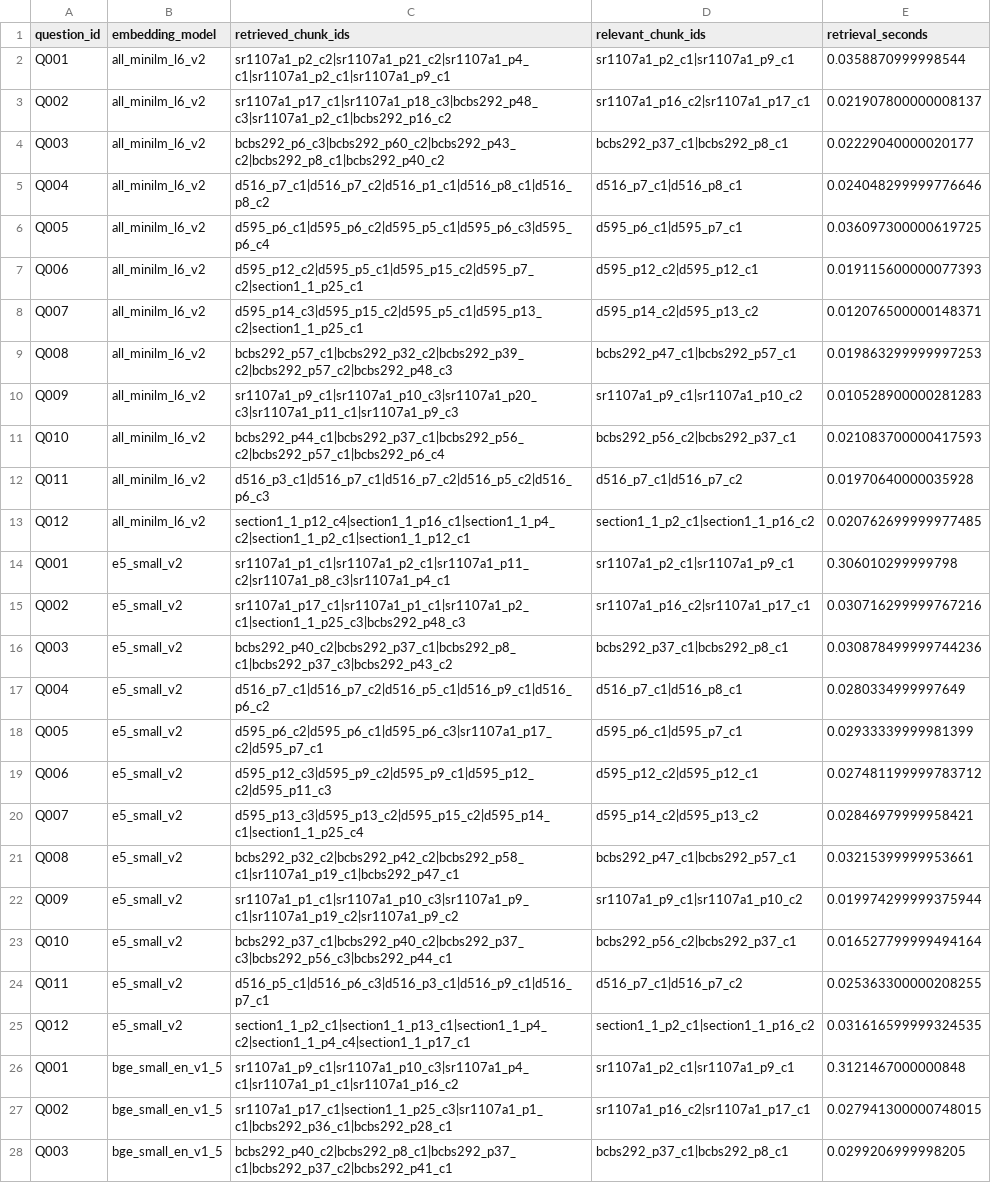
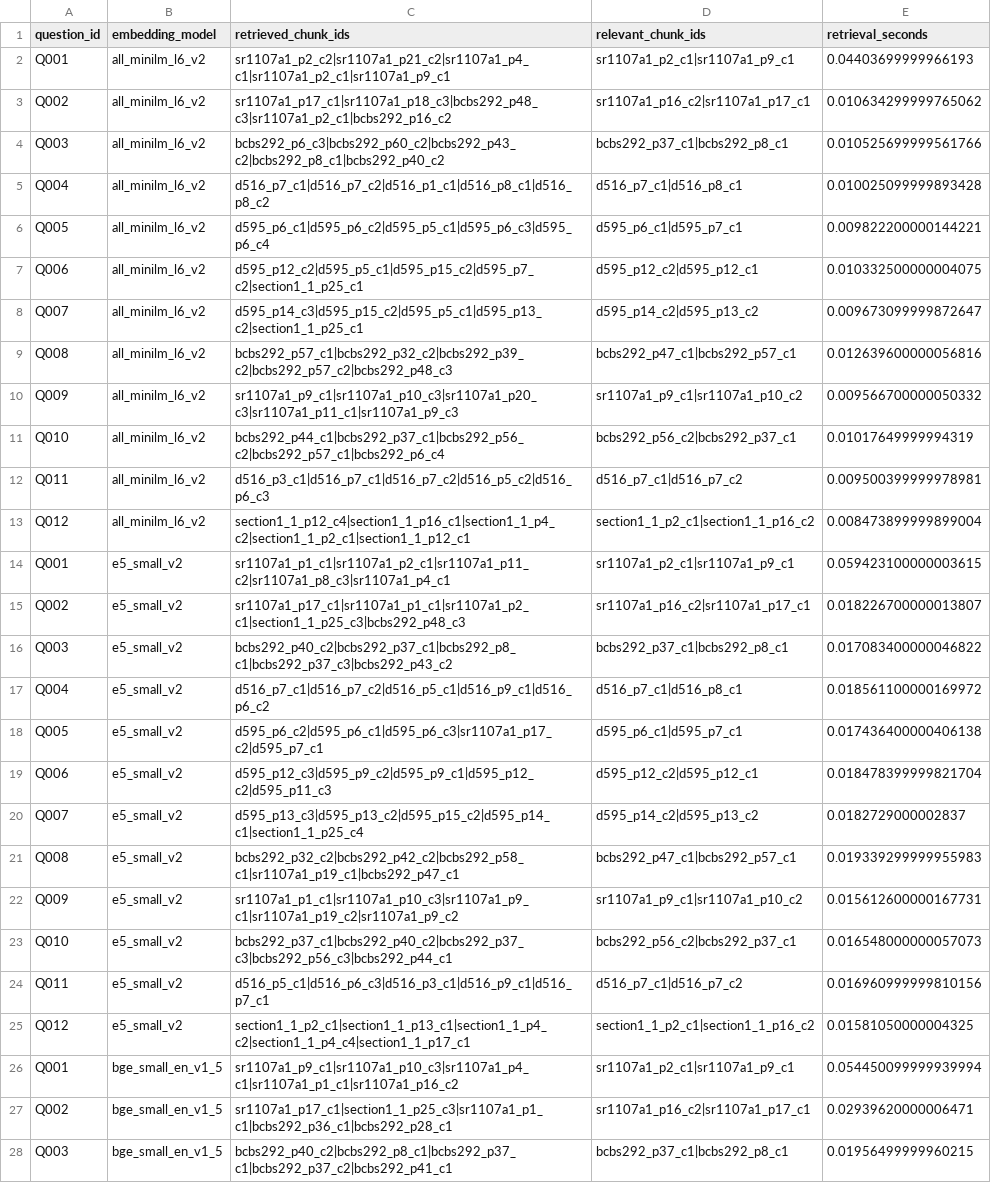
Before and after one commit to kuldeep031/RAG-for-banking, a CSV file: results/retrieval/per_question_retrieval.csv, drawn as a sheet; only a part is shown; the diff covers the shown part only; the diff names each change by its address in the sheet, - before the commit and + after, or states it on an @@ line.

Commit message:
Refined models

```diff
--- a/results/retrieval/per_question_retrieval.csv
+++ b/results/retrieval/per_question_retrieval.csv
-E2 (retrieval_seconds): 0.0358870999998544
+E2 (retrieval_seconds): 0.04403699999966193
-E3 (retrieval_seconds): 0.021907800000008137
+E3 (retrieval_seconds): 0.010634299999765062
-E4 (retrieval_seconds): 0.02229040000020177
+E4 (retrieval_seconds): 0.010525699999561766
-E5 (retrieval_seconds): 0.024048299999776646
+E5 (retrieval_seconds): 0.010025099999893428
-E6 (retrieval_seconds): 0.036097300000619725
+E6 (retrieval_seconds): 0.009822200000144221
-E7 (retrieval_seconds): 0.019115600000077393
+E7 (retrieval_seconds): 0.010332500000004075
-E8 (retrieval_seconds): 0.012076500000148371
+E8 (retrieval_seconds): 0.009673099999872647
-E9 (retrieval_seconds): 0.019863299999997253
+E9 (retrieval_seconds): 0.012639600000056816
-E10 (retrieval_seconds): 0.010528900000281283
+E10 (retrieval_seconds): 0.009566700000050332
-E11 (retrieval_seconds): 0.021083700000417593
+E11 (retrieval_seconds): 0.01017649999994319
-E12 (retrieval_seconds): 0.01970640000035928
+E12 (retrieval_seconds): 0.009500399999978981
-E13 (retrieval_seconds): 0.020762699999977485
+E13 (retrieval_seconds): 0.008473899999899004
-E14 (retrieval_seconds): 0.306010299999798
+E14 (retrieval_seconds): 0.059423100000003615
-E15 (retrieval_seconds): 0.030716299999767216
+E15 (retrieval_seconds): 0.018226700000013807
-E16 (retrieval_seconds): 0.030878499999744236
+E16 (retrieval_seconds): 0.017083400000046822
-E17 (retrieval_seconds): 0.0280334999997649
+E17 (retrieval_seconds): 0.018561100000169972
-E18 (retrieval_seconds): 0.02933339999981399
+E18 (retrieval_seconds): 0.017436400000406138
-E19 (retrieval_seconds): 0.027481199999783712
+E19 (retrieval_seconds): 0.018478399999821704
-E20 (retrieval_seconds): 0.02846979999958421
+E20 (retrieval_seconds): 0.0182729000002837
-E21 (retrieval_seconds): 0.03215399999953661
+E21 (retrieval_seconds): 0.019339299999955983
-E22 (retrieval_seconds): 0.019974299999375944
+E22 (retrieval_seconds): 0.015612600000167731
-E23 (retrieval_seconds): 0.016527799999494164
+E23 (retrieval_seconds): 0.016548000000057073
-E24 (retrieval_seconds): 0.025363300000208255
+E24 (retrieval_seconds): 0.016960999999810156
-E25 (retrieval_seconds): 0.031616599999324535
+E25 (retrieval_seconds): 0.01581050000004325
-E26 (retrieval_seconds): 0.3121467000000848
+E26 (retrieval_seconds): 0.054450099999939994
-E27 (retrieval_seconds): 0.027941300000748015
+E27 (retrieval_seconds): 0.02939620000006471
-E28 (retrieval_seconds): 0.0299206999998205
+E28 (retrieval_seconds): 0.01956499999960215
```
Also changed, not shown: 12 removed rows and 9 edited cells elsewhere in this file, results/answers/model_summary.csv, results/ragas/ragas_scores.csv, 17 other files.
